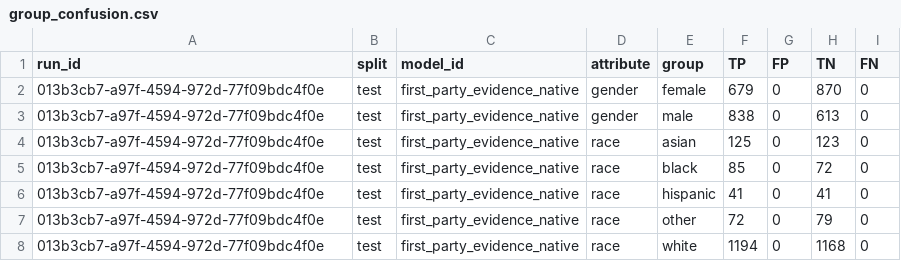
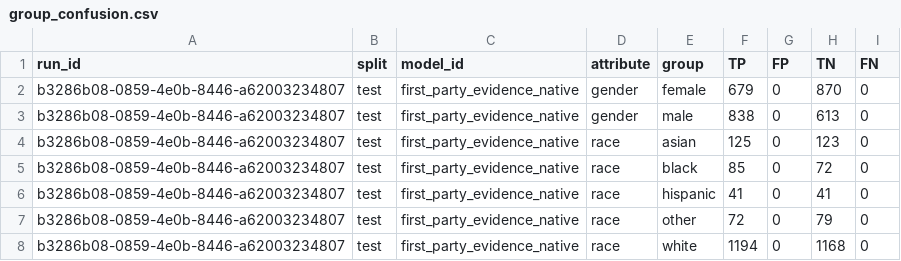
Before and after one commit to equilens-labs/fl-bsa-whitepaper, a CSV file: intake/group_confusion.csv, drawn as a sheet.

```diff
--- a/intake/group_confusion.csv
+++ b/intake/group_confusion.csv
@@ -1,8 +1,8 @@
 run_id,split,model_id,attribute,group,TP,FP,TN,FN
-013b3cb7-a97f-4594-972d-77f09bdc4f0e,test,first_party_evidence_native,gender,female,679,0,870,0
-013b3cb7-a97f-4594-972d-77f09bdc4f0e,test,first_party_evidence_native,gender,male,838,0,613,0
-013b3cb7-a97f-4594-972d-77f09bdc4f0e,test,first_party_evidence_native,race,asian,125,0,123,0
-013b3cb7-a97f-4594-972d-77f09bdc4f0e,test,first_party_evidence_native,race,black,85,0,72,0
-013b3cb7-a97f-4594-972d-77f09bdc4f0e,test,first_party_evidence_native,race,hispanic,41,0,41,0
-013b3cb7-a97f-4594-972d-77f09bdc4f0e,test,first_party_evidence_native,race,other,72,0,79,0
-013b3cb7-a97f-4594-972d-77f09bdc4f0e,test,first_party_evidence_native,race,white,1194,0,1168,0
+b3286b08-0859-4e0b-8446-a62003234807,test,first_party_evidence_native,gender,female,679,0,870,0
+b3286b08-0859-4e0b-8446-a62003234807,test,first_party_evidence_native,gender,male,838,0,613,0
+b3286b08-0859-4e0b-8446-a62003234807,test,first_party_evidence_native,race,asian,125,0,123,0
+b3286b08-0859-4e0b-8446-a62003234807,test,first_party_evidence_native,race,black,85,0,72,0
+b3286b08-0859-4e0b-8446-a62003234807,test,first_party_evidence_native,race,hispanic,41,0,41,0
+b3286b08-0859-4e0b-8446-a62003234807,test,first_party_evidence_native,race,other,72,0,79,0
+b3286b08-0859-4e0b-8446-a62003234807,test,first_party_evidence_native,race,white,1194,0,1168,0
```
Also changed, not shown: intake/metrics_long.csv, intake/selection_rates.csv, 28 other files.
